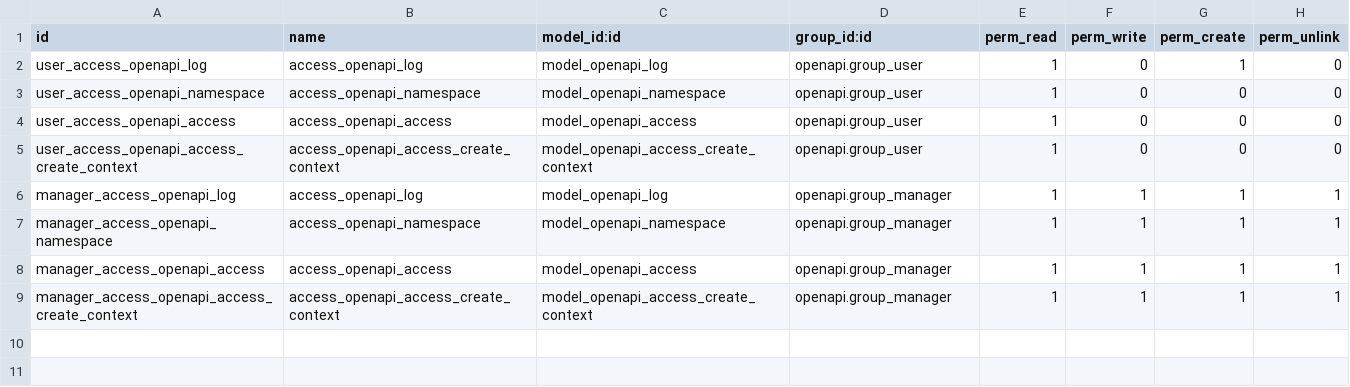
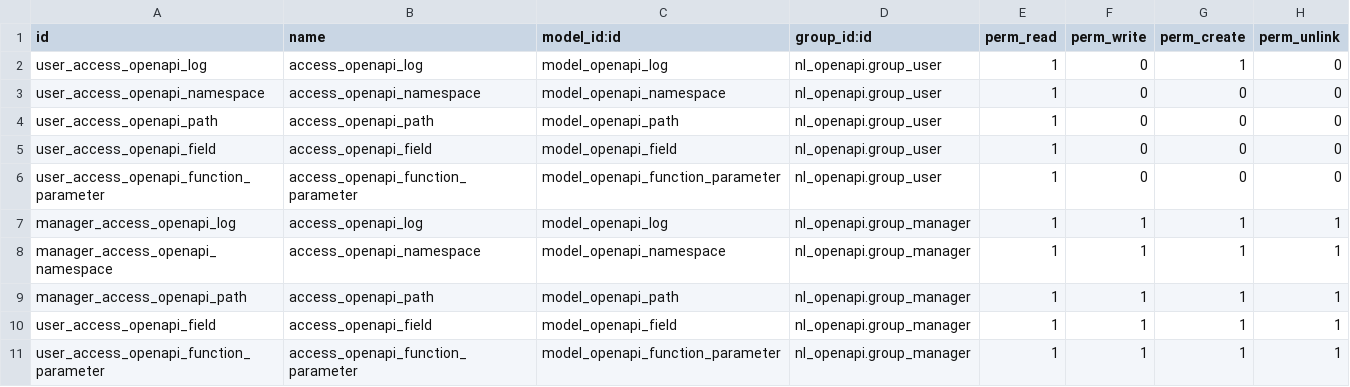
Before and after one commit to OpenSPP/openspp-modules, a CSV file: spp_api/security/ir.model.access.csv, drawn as a sheet.

```diff
--- a/spp_api/security/ir.model.access.csv
+++ b/spp_api/security/ir.model.access.csv
@@ -1,9 +1,11 @@
 id,name,model_id:id,group_id:id,perm_read,perm_write,perm_create,perm_unlink
-user_access_openapi_log,access_openapi_log,model_openapi_log,openapi.group_user,1,0,1,0
-user_access_openapi_namespace,access_openapi_namespace,model_openapi_namespace,openapi.group_user,1,0,0,0
-user_access_openapi_access,access_openapi_access,model_openapi_access,openapi.group_user,1,0,0,0
-user_access_openapi_access_create_context,access_openapi_access_create_context,model_openapi_access_create_context,openapi.group_user,1,0,0,0
-manager_access_openapi_log,access_openapi_log,model_openapi_log,openapi.group_manager,1,1,1,1
-manager_access_openapi_namespace,access_openapi_namespace,model_openapi_namespace,openapi.group_manager,1,1,1,1
-manager_access_openapi_access,access_openapi_access,model_openapi_access,openapi.group_manager,1,1,1,1
-manager_access_openapi_access_create_context,access_openapi_access_create_context,model_openapi_access_create_context,openapi.group_manager,1,1,1,1
+user_access_openapi_log,access_openapi_log,model_openapi_log,nl_openapi.group_user,1,0,1,0
+user_access_openapi_namespace,access_openapi_namespace,model_openapi_namespace,nl_openapi.group_user,1,0,0,0
+user_access_openapi_path,access_openapi_path,model_openapi_path,nl_openapi.group_user,1,0,0,0
+user_access_openapi_field,access_openapi_field,model_openapi_field,nl_openapi.group_user,1,0,0,0
+user_access_openapi_function_parameter,access_openapi_function_parameter,model_openapi_function_parameter,nl_openapi.group_user,1,0,0,0
+manager_access_openapi_log,access_openapi_log,model_openapi_log,nl_openapi.group_manager,1,1,1,1
+manager_access_openapi_namespace,access_openapi_namespace,model_openapi_namespace,nl_openapi.group_manager,1,1,1,1
+manager_access_openapi_path,access_openapi_path,model_openapi_path,nl_openapi.group_manager,1,1,1,1
+user_access_openapi_field,access_openapi_field,model_openapi_field,nl_openapi.group_manager,1,1,1,1
+user_access_openapi_function_parameter,access_openapi_function_parameter,model_openapi_function_parameter,nl_openapi.group_manager,1,1,1,1
```
Also changed, not shown: 18 other files.
